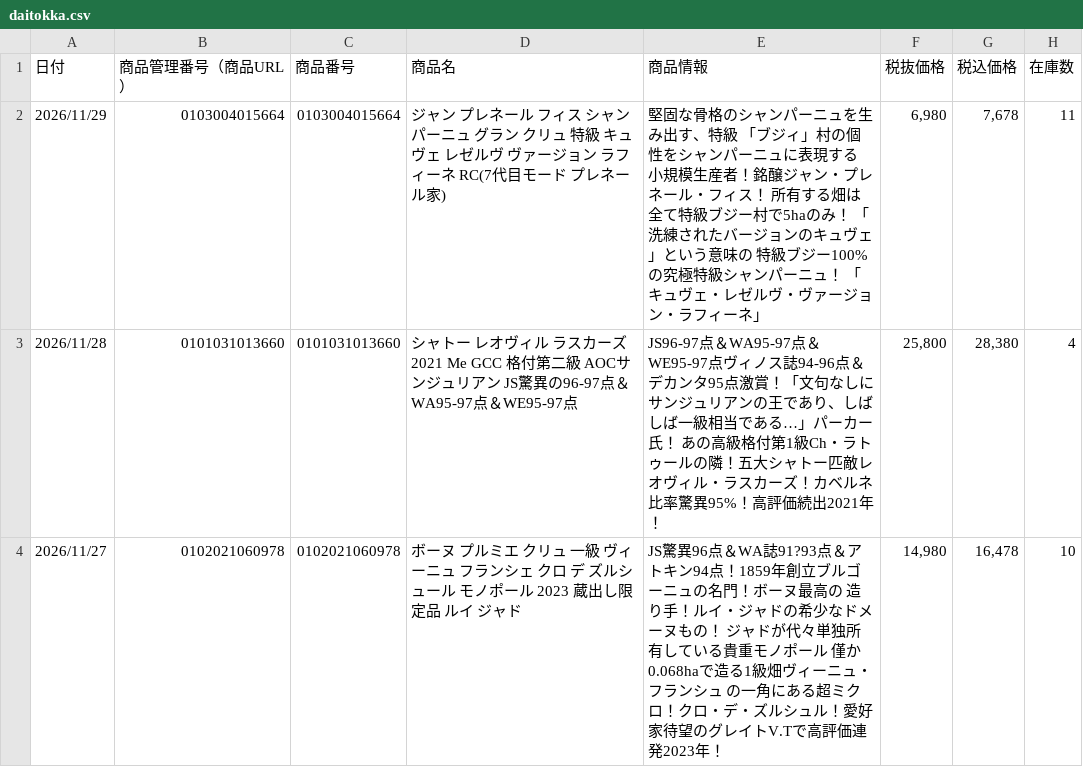
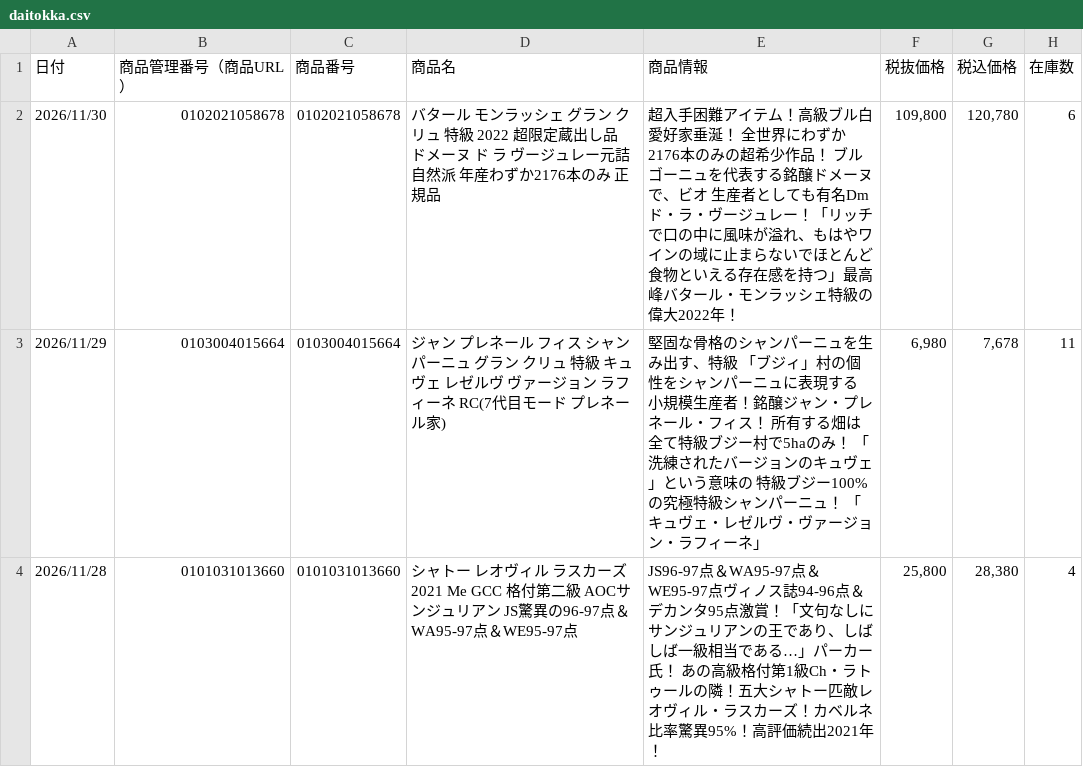
Before and after one commit to kiyonakatsuji-del/daitokka-data, a CSV file: daitokka.csv, drawn as a sheet; only a part is shown; the shorter side is filled out with more unchanged rows.

Commit message:
大特価データ更新 2026-11-27 17:05:21

```diff
--- a/daitokka.csv
+++ b/daitokka.csv
@@ -1,2 +1,3 @@
 日付,商品管理番号（商品URL）,商品番号,商品名,商品情報,税抜価格,税込価格,在庫数
+2026/11/30,0102021058678,0102021058678,バタール モンラッシェ グラン クリュ 特級 2022 超限定蔵出し品 ドメーヌ ド ラ ヴージュレー元詰 自然派 年産わずか2176本のみ 正規品,超入手困難アイテム！高級ブル白愛好家垂涎！ 全世界にわずか2176本のみの超希少作品！ ブルゴーニュを代表する銘醸ドメーヌで、ビオ  生産者としても有名Dmド・ラ・ヴージュレー！「リッチで口の中に風味が溢れ、もはやワインの域に止まらないでほとんど食物といえる存在感を持つ」最高峰バタール・モンラッシェ特級の偉大2022年！,"109,800","120,780",6
 2026/11/29,0103004015664,0103004015664,ジャン プレネール フィス シャンパーニュ グラン クリュ 特級 キュヴェ レゼルヴ ヴァージョン ラフィーネ RC(7代目モード プレネール家),堅固な骨格のシャンパーニュを生み出す、特級 「ブジィ」村の個性をシャンパーニュに表現する 小規模生産者！銘醸ジャン・プレネール・フィス！ 所有する畑は全て特級ブジー村で5haのみ！ 「洗練されたバージョンのキュヴェ」という意味の 特級ブジー100%の究極特級シャンパーニュ！ 「キュヴェ・レゼルヴ・ヴァージョン・ラフィーネ」,"6,980","7,678",11
```
